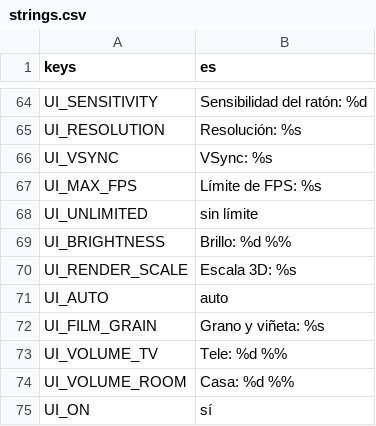
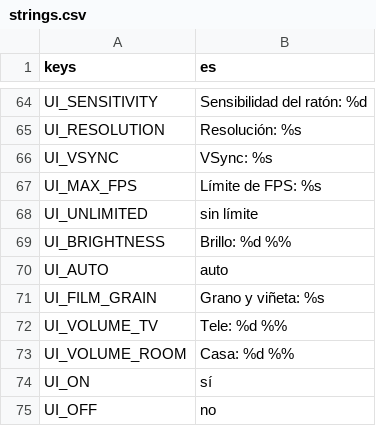
Before and after one commit to CarlosCG-code/The-Living-Room, a CSV file: locale/strings.csv, drawn as a sheet; only a part is shown, gaps mark what is left out; the shorter side is filled out with more unchanged rows.

```diff
--- a/locale/strings.csv
+++ b/locale/strings.csv
@@ -69,3 +69,2 @@ UI_UNLIMITED,sin límite
 UI_BRIGHTNESS,Brillo: %d %%
-UI_RENDER_SCALE,Escala 3D: %s
 UI_AUTO,auto
```
Also changed, not shown: 12 other files.
